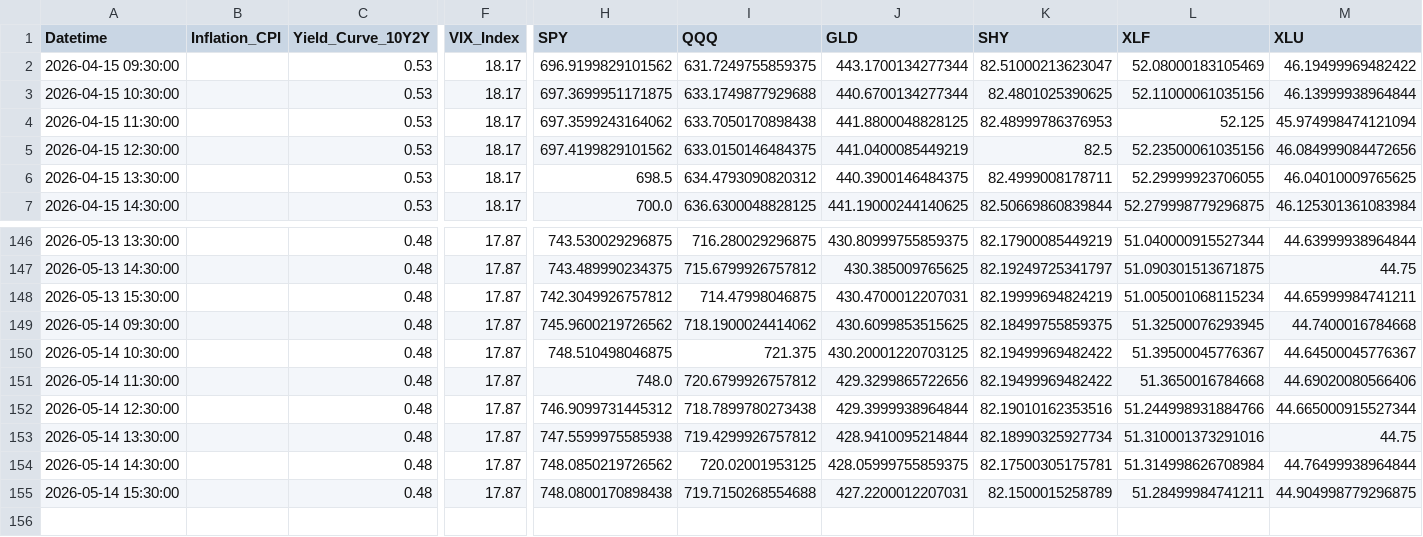
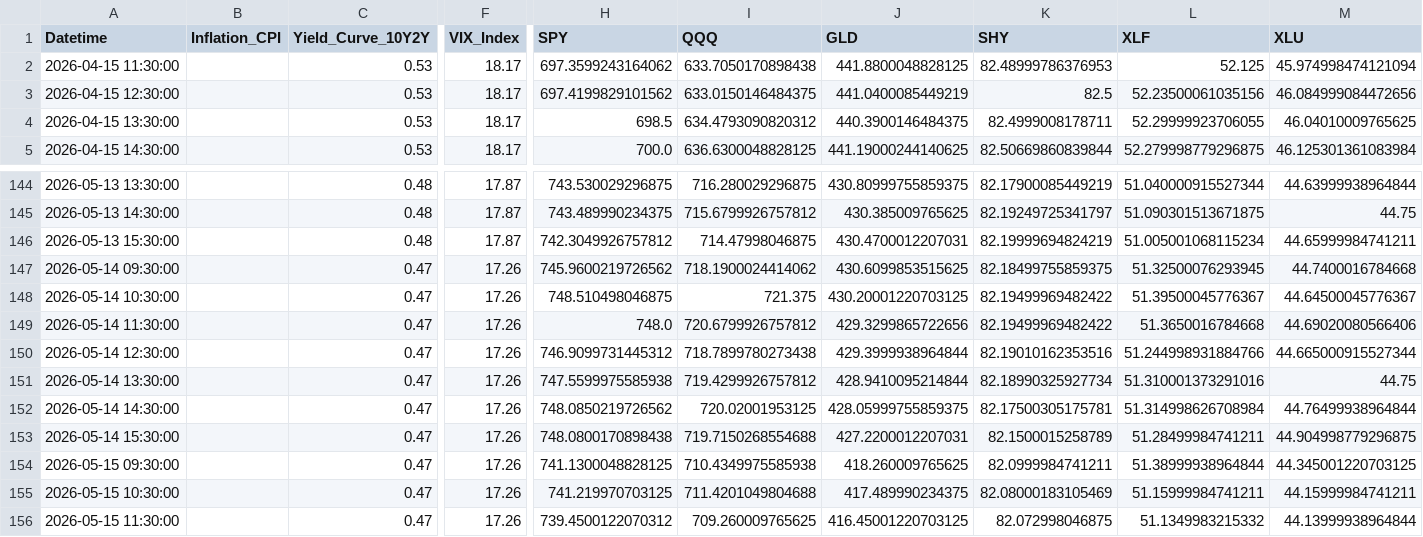
Before and after one commit to Abigail6on/MacroSentinel, a CSV file: data/raw/macro_indicators_raw.csv, drawn as a sheet; only a part is shown, gaps mark what is left out; removed rows and columns are numbered as before the commit, all else as after; rows hold the shown columns only; the diff names each change by its address in the sheet, - before the commit and + after, or states it on an @@ line.

```diff
--- a/data/raw/macro_indicators_raw.csv
+++ b/data/raw/macro_indicators_raw.csv
-row 2: 2026-04-15 09:30:00 |  | 0.53 | 18.17 | 696.9199829101562 | 631.7249755859375 | 443.1700134277344 | 82.51000213623047 | 52.08000183105469 | 46.19499969482422
-row 3: 2026-04-15 10:30:00 |  | 0.53 | 18.17 | 697.3699951171875 | 633.1749877929688 | 440.6700134277344 | 82.4801025390625 | 52.11000061035156 | 46.13999938964844
-C147:C153 (Yield_Curve_10Y2Y): 0.48
+C147:C153 (Yield_Curve_10Y2Y): 0.47
-F147:F153 (VIX_Index): 17.87
+F147:F153 (VIX_Index): 17.26
+row 154: 2026-05-15 09:30:00 |  | 0.47 | 17.26 | 741.1300048828125 | 710.4349975585938 | 418.260009765625 | 82.0999984741211 | 51.38999938964844 | 44.345001220703125
+row 155: 2026-05-15 10:30:00 |  | 0.47 | 17.26 | 741.219970703125 | 711.4201049804688 | 417.489990234375 | 82.08000183105469 | 51.15999984741211 | 44.15999984741211
+row 156: 2026-05-15 11:30:00 |  | 0.47 | 17.26 | 739.4500122070312 | 709.260009765625 | 416.45001220703125 | 82.072998046875 | 51.1349983215332 | 44.13999938964844
```
Also changed, not shown: data/processed/backtest_results.csv, data/processed/live_prices.csv, 7 other files.
